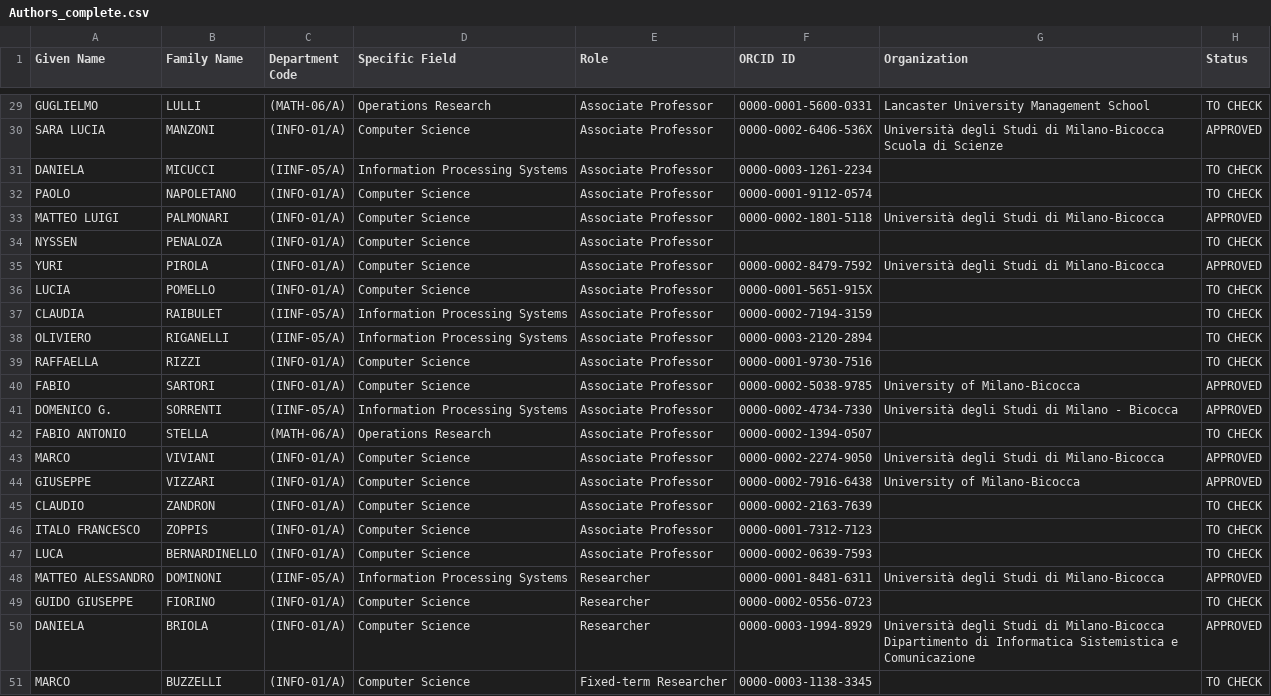
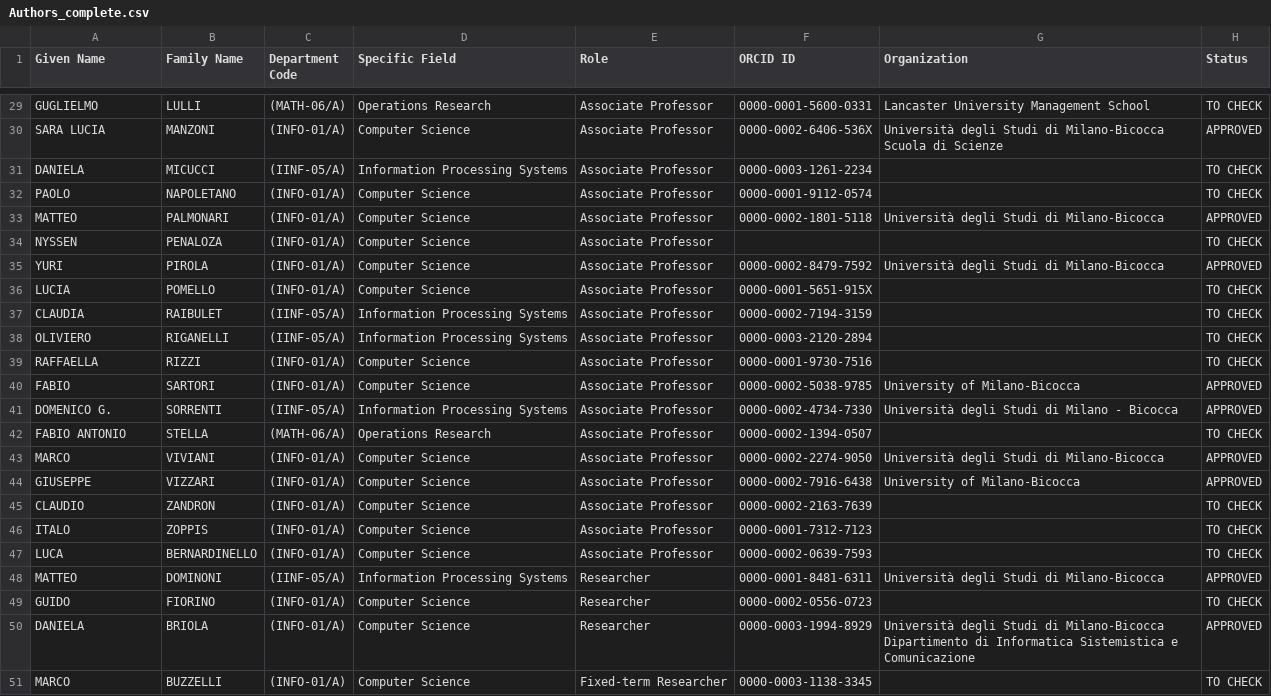
Before and after one commit to saraborello/UniMIB-ResearchGraph, a CSV file: data/processed/Authors_complete.csv, drawn as a sheet; only a part is shown, gaps mark what is left out; the diff names each change by its address in the sheet, - before the commit and + after, or states it on an @@ line.

Commit message:
Refactor dataset update logic and improve professor Gscholar search function

```diff
--- a/data/processed/Authors_complete.csv
+++ b/data/processed/Authors_complete.csv
-A33 (Given Name): MATTEO LUIGI
+A33 (Given Name): MATTEO
-A46 (Given Name): ITALO FRANCESCO
+A46 (Given Name): ITALO
-A48 (Given Name): MATTEO ALESSANDRO
+A48 (Given Name): MATTEO
-A49 (Given Name): GUIDO GIUSEPPE
+A49 (Given Name): GUIDO
```
Also changed, not shown: 3 other files.
